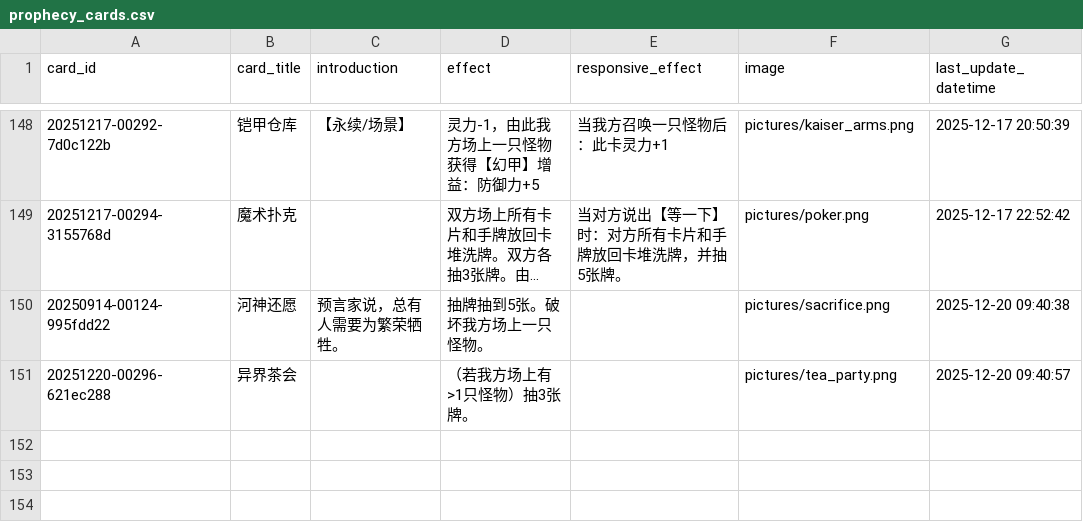
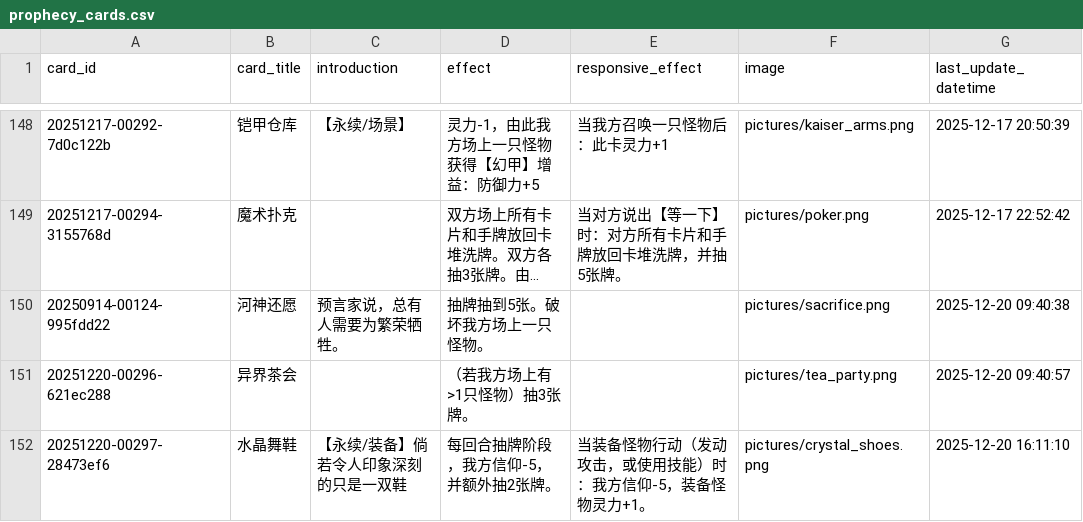
Before and after one commit to Apollo1840/BoardGame, a CSV file: GemuLand/prophecy_cards.csv, drawn as a sheet; only a part is shown, gaps mark what is left out; long unchanged cells end in ….

```diff
--- a/GemuLand/prophecy_cards.csv
+++ b/GemuLand/prophecy_cards.csv
@@ -151 +151,2 @@ card_id|card_title|introduction|effect|responsive_effect|image|last_update_datet
 20251220-00296-621ec288|异界茶会||（若我方场上有>1只怪物）抽3张牌。||pictures/tea_party.png|2025-12-20 09:40:57
+20251220-00297-28473ef6|水晶舞鞋|【永续/装备】倘若令人印象深刻的只是一双鞋|每回合抽牌阶段，我方信仰-5，并额外抽2张牌。|当装备怪物行动（发动攻击，或使用技能）时：我方信仰-5，装备怪物灵力+1。|pictures/crystal_shoes.png|2025-12-20 16:11:10
```
Also changed, not shown: GemuLand/monster_cards.csv.
